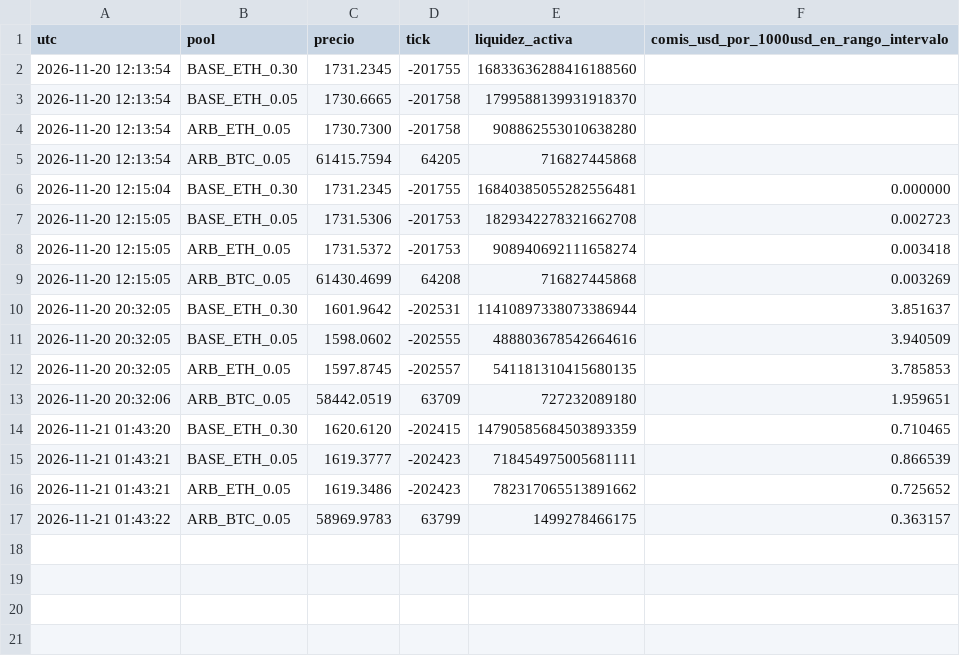
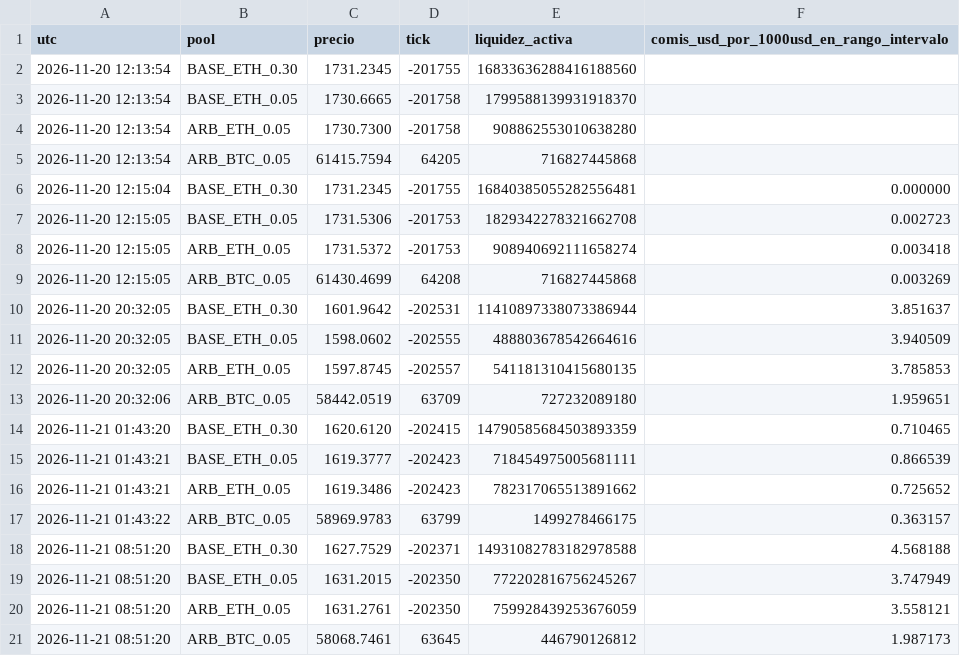
Before and after one commit to gestionesguasch/lp-forward-test, a CSV file: lp_forward_data/samples.csv, drawn as a sheet; the diff names each change by its address in the sheet, - before the commit and + after, or states it on an @@ line.

```diff
--- a/lp_forward_data/samples.csv
+++ b/lp_forward_data/samples.csv
+row 18: 2026-11-21 08:51:20 | BASE_ETH_0.30 | 1627.7529 | -202371 | 14931082783182978588 | 4.568188
+row 19: 2026-11-21 08:51:20 | BASE_ETH_0.05 | 1631.2015 | -202350 | 772202816756245267 | 3.747949
+row 20: 2026-11-21 08:51:20 | ARB_ETH_0.05 | 1631.2761 | -202350 | 759928439253676059 | 3.558121
+row 21: 2026-11-21 08:51:20 | ARB_BTC_0.05 | 58068.7461 | 63645 | 446790126812 | 1.987173
```
Also changed, not shown: lp_forward_data/snapshots.csv, 3 other files.
